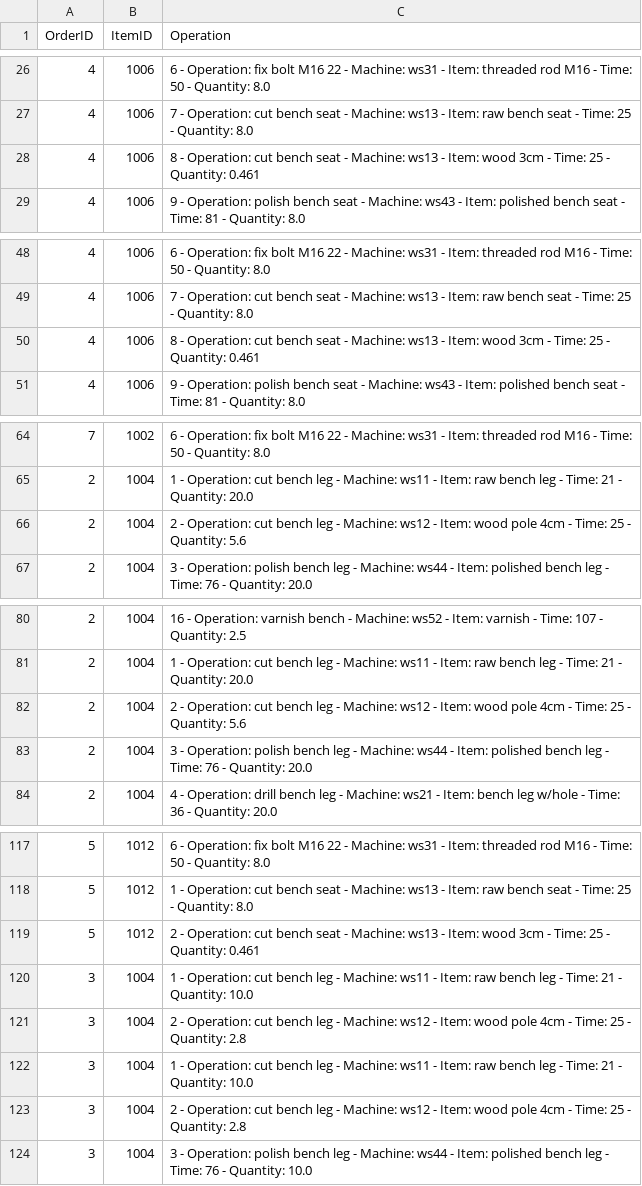
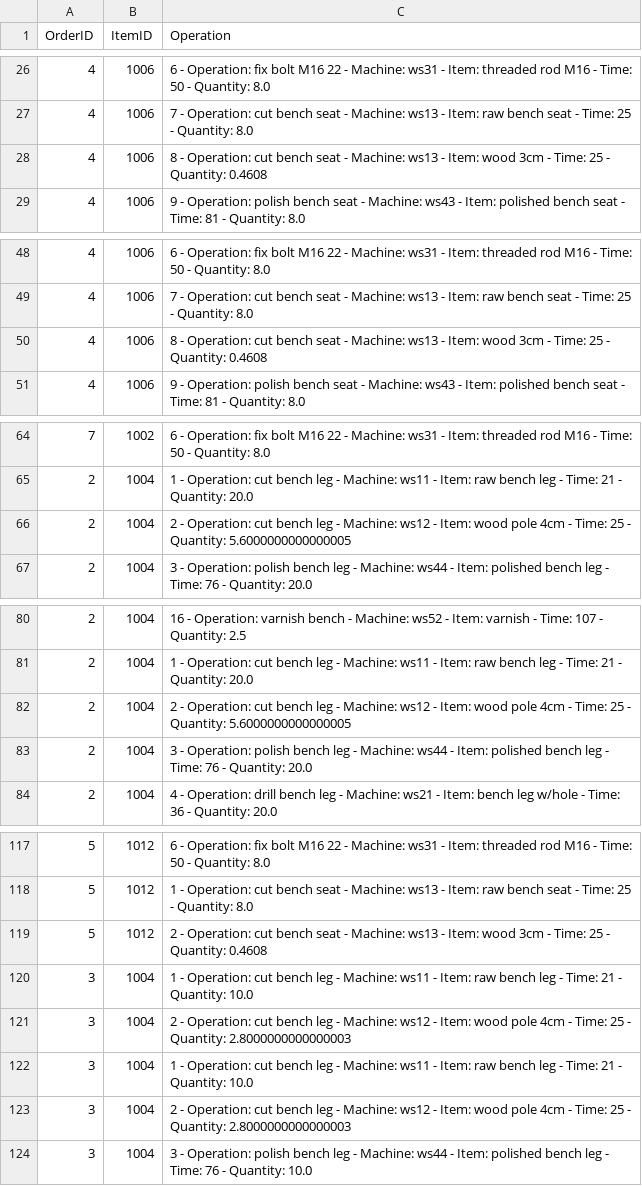
Before and after one commit to DiogoMMP/industrial-production-management_y2_2024, a CSV file: machineSupervisor/ARQCP/SPRINT3/src/data/simulation.csv, drawn as a sheet; only a part is shown, gaps mark what is left out; the diff covers the shown part only.

```diff
--- a/machineSupervisor/ARQCP/SPRINT3/src/data/simulation.csv
+++ b/machineSupervisor/ARQCP/SPRINT3/src/data/simulation.csv
@@ -27,3 +27,3 @@ OrderID;ItemID;Operation
 4;1006;7 - Operation: cut bench seat - Machine: ws13 - Item: raw bench seat - Time: 25 - Quantity: 8.0
-4;1006;8 - Operation: cut bench seat - Machine: ws13 - Item: wood 3cm - Time: 25 - Quantity: 0.461
+4;1006;8 - Operation: cut bench seat - Machine: ws13 - Item: wood 3cm - Time: 25 - Quantity: 0.4608
 4;1006;9 - Operation: polish bench seat - Machine: ws43 - Item: polished bench seat - Time: 81 - Quantity: 8.0
@@ -49,3 +49,3 @@ OrderID;ItemID;Operation
 4;1006;7 - Operation: cut bench seat - Machine: ws13 - Item: raw bench seat - Time: 25 - Quantity: 8.0
-4;1006;8 - Operation: cut bench seat - Machine: ws13 - Item: wood 3cm - Time: 25 - Quantity: 0.461
+4;1006;8 - Operation: cut bench seat - Machine: ws13 - Item: wood 3cm - Time: 25 - Quantity: 0.4608
 4;1006;9 - Operation: polish bench seat - Machine: ws43 - Item: polished bench seat - Time: 81 - Quantity: 8.0
@@ -65,3 +65,3 @@ OrderID;ItemID;Operation
 2;1004;1 - Operation: cut bench leg - Machine: ws11 - Item: raw bench leg - Time: 21 - Quantity: 20.0
-2;1004;2 - Operation: cut bench leg - Machine: ws12 - Item: wood pole 4cm - Time: 25 - Quantity: 5.6
+2;1004;2 - Operation: cut bench leg - Machine: ws12 - Item: wood pole 4cm - Time: 25 - Quantity: 5.6000000000000005
 2;1004;3 - Operation: polish bench leg - Machine: ws44 - Item: polished bench leg - Time: 76 - Quantity: 20.0
@@ -81,3 +81,3 @@ OrderID;ItemID;Operation
 2;1004;1 - Operation: cut bench leg - Machine: ws11 - Item: raw bench leg - Time: 21 - Quantity: 20.0
-2;1004;2 - Operation: cut bench leg - Machine: ws12 - Item: wood pole 4cm - Time: 25 - Quantity: 5.6
+2;1004;2 - Operation: cut bench leg - Machine: ws12 - Item: wood pole 4cm - Time: 25 - Quantity: 5.6000000000000005
 2;1004;3 - Operation: polish bench leg - Machine: ws44 - Item: polished bench leg - Time: 76 - Quantity: 20.0
@@ -118,7 +118,7 @@ OrderID;ItemID;Operation
 5;1012;1 - Operation: cut bench seat - Machine: ws13 - Item: raw bench seat - Time: 25 - Quantity: 8.0
-5;1012;2 - Operation: cut bench seat - Machine: ws13 - Item: wood 3cm - Time: 25 - Quantity: 0.461
+5;1012;2 - Operation: cut bench seat - Machine: ws13 - Item: wood 3cm - Time: 25 - Quantity: 0.4608
 3;1004;1 - Operation: cut bench leg - Machine: ws11 - Item: raw bench leg - Time: 21 - Quantity: 10.0
-3;1004;2 - Operation: cut bench leg - Machine: ws12 - Item: wood pole 4cm - Time: 25 - Quantity: 2.8
+3;1004;2 - Operation: cut bench leg - Machine: ws12 - Item: wood pole 4cm - Time: 25 - Quantity: 2.8000000000000003
 3;1004;1 - Operation: cut bench leg - Machine: ws11 - Item: raw bench leg - Time: 21 - Quantity: 10.0
-3;1004;2 - Operation: cut bench leg - Machine: ws12 - Item: wood pole 4cm - Time: 25 - Quantity: 2.8
+3;1004;2 - Operation: cut bench leg - Machine: ws12 - Item: wood pole 4cm - Time: 25 - Quantity: 2.8000000000000003
 3;1004;3 - Operation: polish bench leg - Machine: ws44 - Item: polished bench leg - Time: 76 - Quantity: 10.0
```
Also changed, not shown: 4 edited cells elsewhere in this file, machineSupervisor/ARQCP/SPRINT3/src/data/machines.csv, 26 other files.
